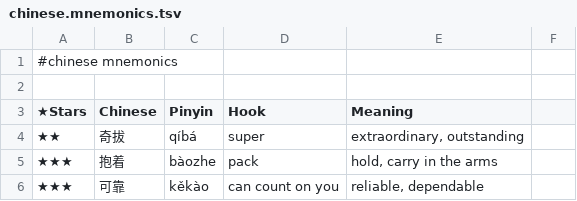
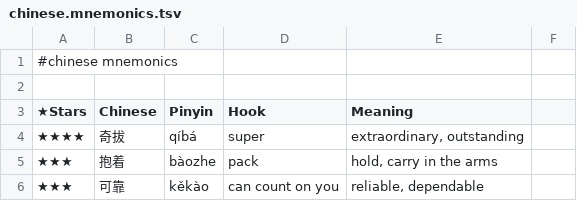
Before and after one commit to pannous/hieros, a TSV file: chinese/chinese.mnemonics.tsv, drawn as a sheet; only a part is shown.

Commit message:
chore: rate 奇拔/super hook 4 stars

```diff
--- a/chinese/chinese.mnemonics.tsv
+++ b/chinese/chinese.mnemonics.tsv
@@ -3,3 +3,3 @@
 ★Stars 	Chinese 	Pinyin 	Hook 	Meaning
-★★	奇拔	qíbá	super	extraordinary, outstanding
+★★★★	奇拔	qíbá	super	extraordinary, outstanding
 ★★★	抱着	bàozhe	pack	hold, carry in the arms
```
